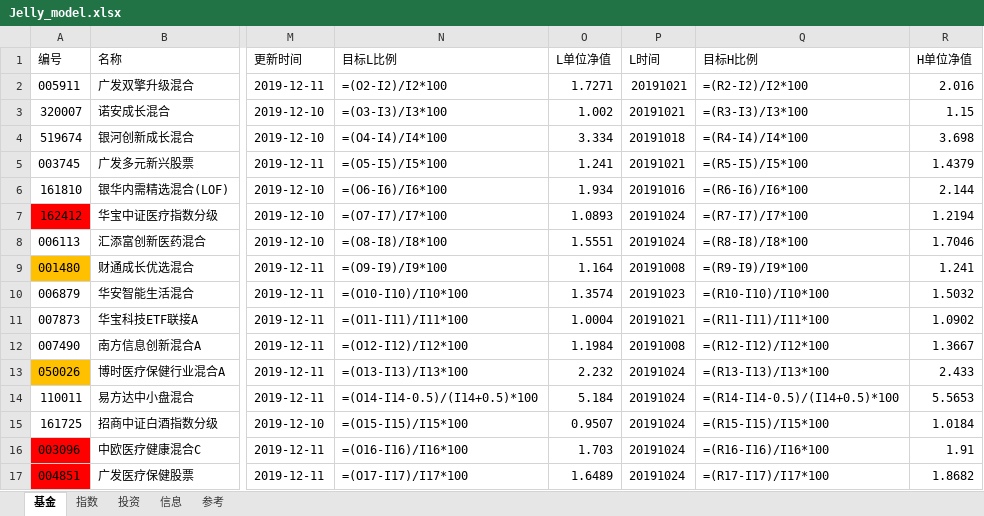
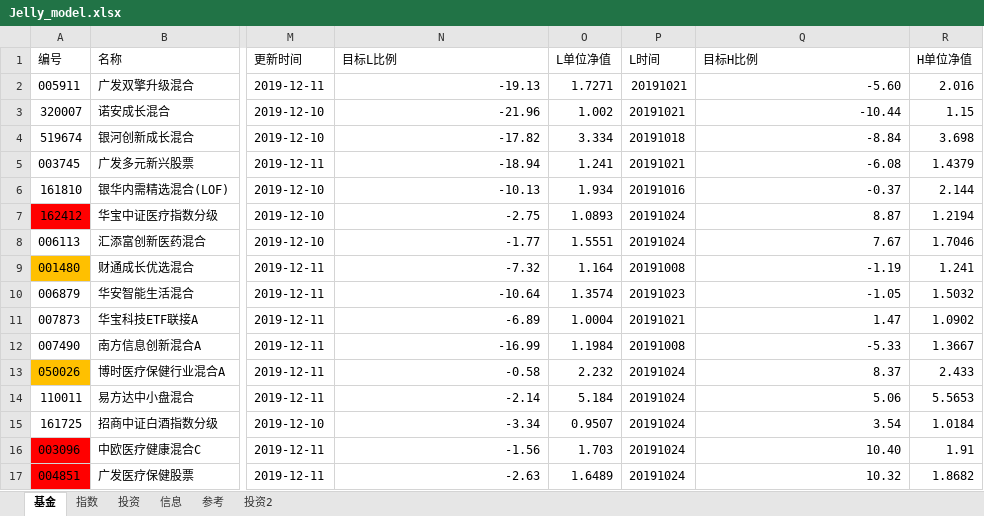
Before and after one commit to sinojelly/FundHelper, an Excel workbook: fund/Jelly_model.xlsx, sheet 基金, drawn as a sheet; only a part is shown, gaps mark what is left out; values as stored, in another font and other column widths than the file's, no borders; formulas without a stored value are shown as written; conditional formats not drawn; the diff covers the shown part only; the diff names each change by its address in the sheet, - before the commit and + after, or states it on an @@ line.

Commit message:
add InvestSheet2 to support row invest

```diff
--- a/fund/Jelly_model.xlsx (sheet 基金)
+++ b/fund/Jelly_model.xlsx (sheet 基金)
+sheet tab: 投资2
-N2 (目标L比例): =(O2-I2)/I2*100
+N2 (目标L比例): -19.13
-Q2 (目标H比例): =(R2-I2)/I2*100
+Q2 (目标H比例): -5.60
-N3 (目标L比例): =(O3-I3)/I3*100
+N3 (目标L比例): -21.96
-Q3 (目标H比例): =(R3-I3)/I3*100
+Q3 (目标H比例): -10.44
-N4 (目标L比例): =(O4-I4)/I4*100
+N4 (目标L比例): -17.82
-Q4 (目标H比例): =(R4-I4)/I4*100
+Q4 (目标H比例): -8.84
-N5 (目标L比例): =(O5-I5)/I5*100
+N5 (目标L比例): -18.94
-Q5 (目标H比例): =(R5-I5)/I5*100
+Q5 (目标H比例): -6.08
-N6 (目标L比例): =(O6-I6)/I6*100
+N6 (目标L比例): -10.13
-Q6 (目标H比例): =(R6-I6)/I6*100
+Q6 (目标H比例): -0.37
-N7 (目标L比例): =(O7-I7)/I7*100
+N7 (目标L比例): -2.75
-Q7 (目标H比例): =(R7-I7)/I7*100
+Q7 (目标H比例): 8.87
-N8 (目标L比例): =(O8-I8)/I8*100
+N8 (目标L比例): -1.77
-Q8 (目标H比例): =(R8-I8)/I8*100
+Q8 (目标H比例): 7.67
-N9 (目标L比例): =(O9-I9)/I9*100
+N9 (目标L比例): -7.32
-Q9 (目标H比例): =(R9-I9)/I9*100
+Q9 (目标H比例): -1.19
-N10 (目标L比例): =(O10-I10)/I10*100
+N10 (目标L比例): -10.64
-Q10 (目标H比例): =(R10-I10)/I10*100
+Q10 (目标H比例): -1.05
-N11 (目标L比例): =(O11-I11)/I11*100
+N11 (目标L比例): -6.89
-Q11 (目标H比例): =(R11-I11)/I11*100
+Q11 (目标H比例): 1.47
-N12 (目标L比例): =(O12-I12)/I12*100
+N12 (目标L比例): -16.99
-Q12 (目标H比例): =(R12-I12)/I12*100
+Q12 (目标H比例): -5.33
-N13 (目标L比例): =(O13-I13)/I13*100
+N13 (目标L比例): -0.58
-Q13 (目标H比例): =(R13-I13)/I13*100
+Q13 (目标H比例): 8.37
-N14 (目标L比例): =(O14-I14-0.5)/(I14+0.5)*100
+N14 (目标L比例): -2.14
-Q14 (目标H比例): =(R14-I14-0.5)/(I14+0.5)*100
+Q14 (目标H比例): 5.06
-N15 (目标L比例): =(O15-I15)/I15*100
+N15 (目标L比例): -3.34
-Q15 (目标H比例): =(R15-I15)/I15*100
+Q15 (目标H比例): 3.54
-N16 (目标L比例): =(O16-I16)/I16*100
+N16 (目标L比例): -1.56
-Q16 (目标H比例): =(R16-I16)/I16*100
+Q16 (目标H比例): 10.40
-N17 (目标L比例): =(O17-I17)/I17*100
+N17 (目标L比例): -2.63
-Q17 (目标H比例): =(R17-I17)/I17*100
+Q17 (目标H比例): 10.32
```
Also changed, not shown: 12 edited cells elsewhere in this sheet, sheet 指数, sheet 参考, sheet 投资, 2 other files.
